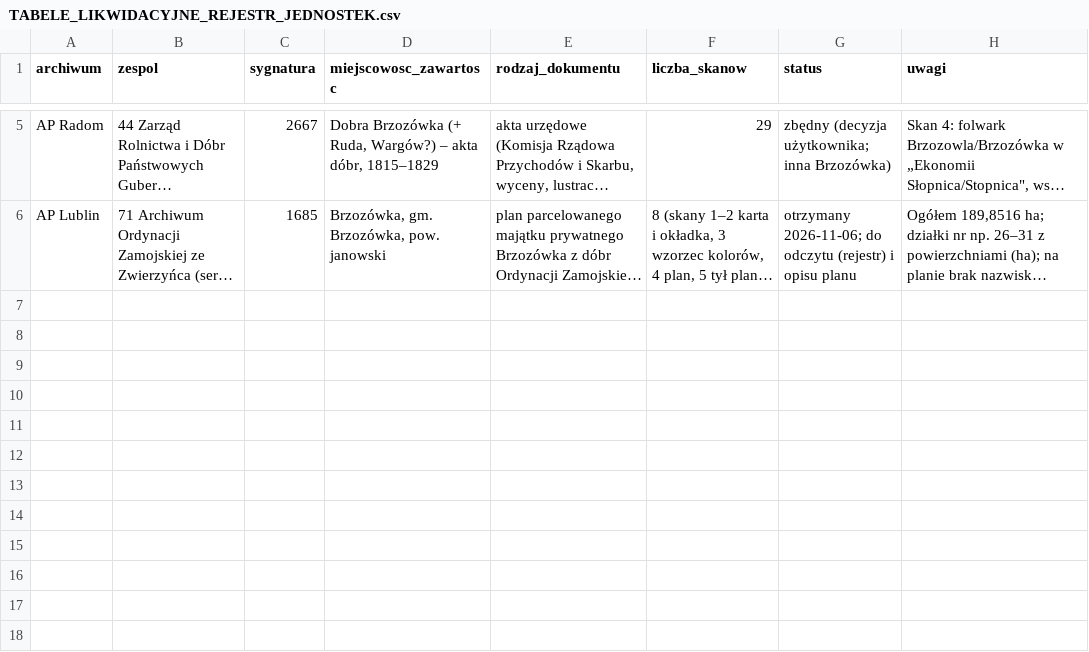
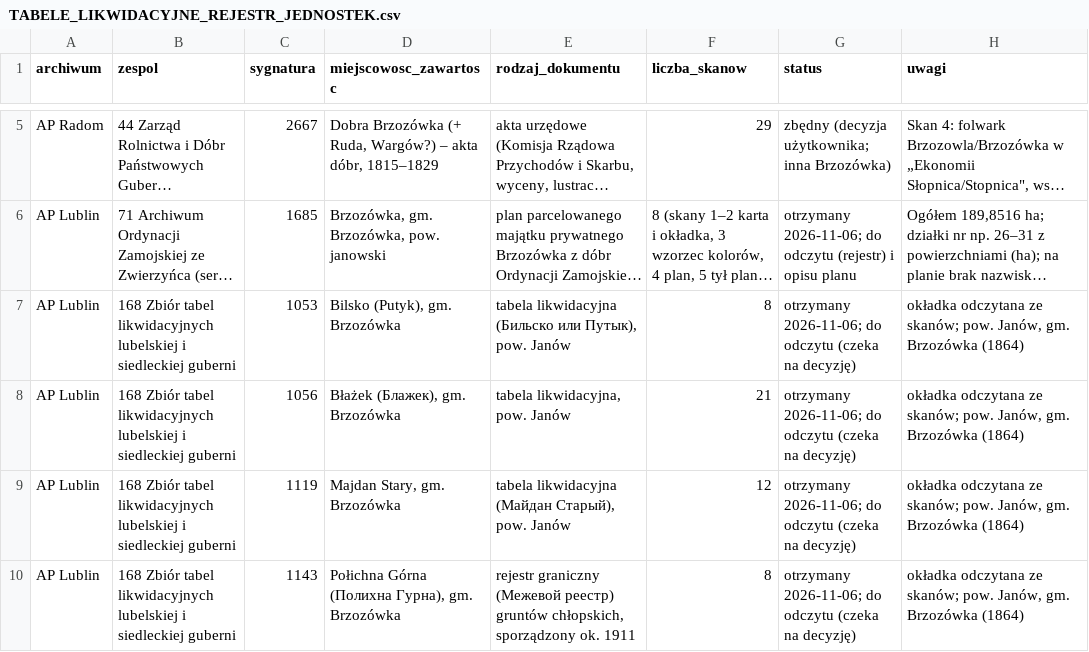
Before and after one commit to toxiconus/genealog-indexer-v7.1, a CSV file: public/konsolidacja/haiku/TABELE_LIKWIDACYJNE_REJESTR_JEDNOSTEK.csv, drawn as a sheet; only a part is shown, gaps mark what is left out; long unchanged cells end in …; the diff names each change by its address in the sheet, - before the commit and + after, or states it on an @@ line.

```diff
--- a/public/konsolidacja/haiku/TABELE_LIKWIDACYJNE_REJESTR_JEDNOSTEK.csv
+++ b/public/konsolidacja/haiku/TABELE_LIKWIDACYJNE_REJESTR_JEDNOSTEK.csv
+row 7: AP Lublin | 168 Zbiór tabel likwidacyjnych lubelskiej i siedleckiej guberni | 1053 | Bilsko (Putyk), gm. Brzozówka | tabela likwidacyjna (Бильско или Путык), pow. Janów | 8 | otrzymany 2026-11-06; do odczytu (czeka na decyzję) | okładka odczytana ze skanów; pow. Janów, gm. Brzozówka (1864)
+row 8: AP Lublin | 168 Zbiór tabel likwidacyjnych lubelskiej i siedleckiej guberni | 1056 | Błażek (Блажек), gm. Brzozówka | tabela likwidacyjna, pow. Janów | 21 | otrzymany 2026-11-06; do odczytu (czeka na decyzję) | okładka odczytana ze skanów; pow. Janów, gm. Brzozówka (1864)
+row 9: AP Lublin | 168 Zbiór tabel likwidacyjnych lubelskiej i siedleckiej guberni | 1119 | Majdan Stary, gm. Brzozówka | tabela likwidacyjna (Майдан Старый), pow. Janów | 12 | otrzymany 2026-11-06; do odczytu (czeka na decyzję) | okładka odczytana ze skanów; pow. Janów, gm. Brzozówka (1864)
+row 10: AP Lublin | 168 Zbiór tabel likwidacyjnych lubelskiej i siedleckiej guberni | 1143 | Połichna Górna (Полихна Гурна), gm. Brzozówka | rejestr graniczny (Межевой реестр) gruntów chłopskich, sporządzony ok. 1911 | 8 | otrzymany 2026-11-06; do odczytu (czeka na decyzję) | okładka odczytana ze skanów; pow. Janów, gm. Brzozówka (1864)
```
